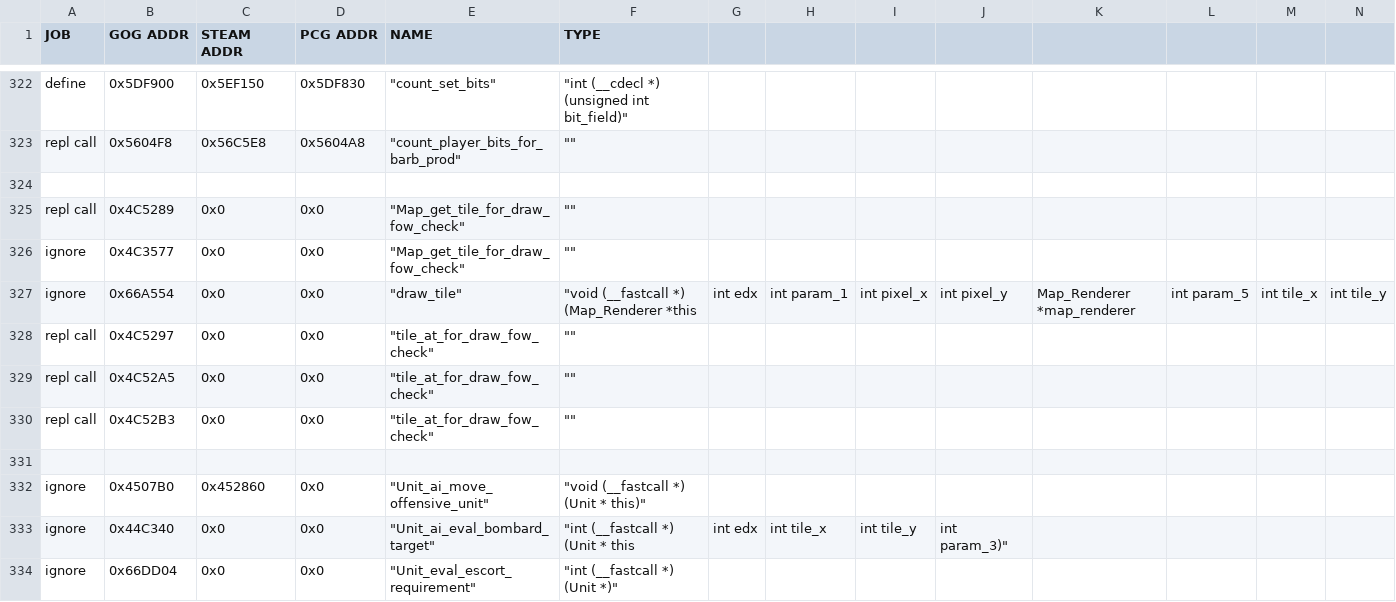
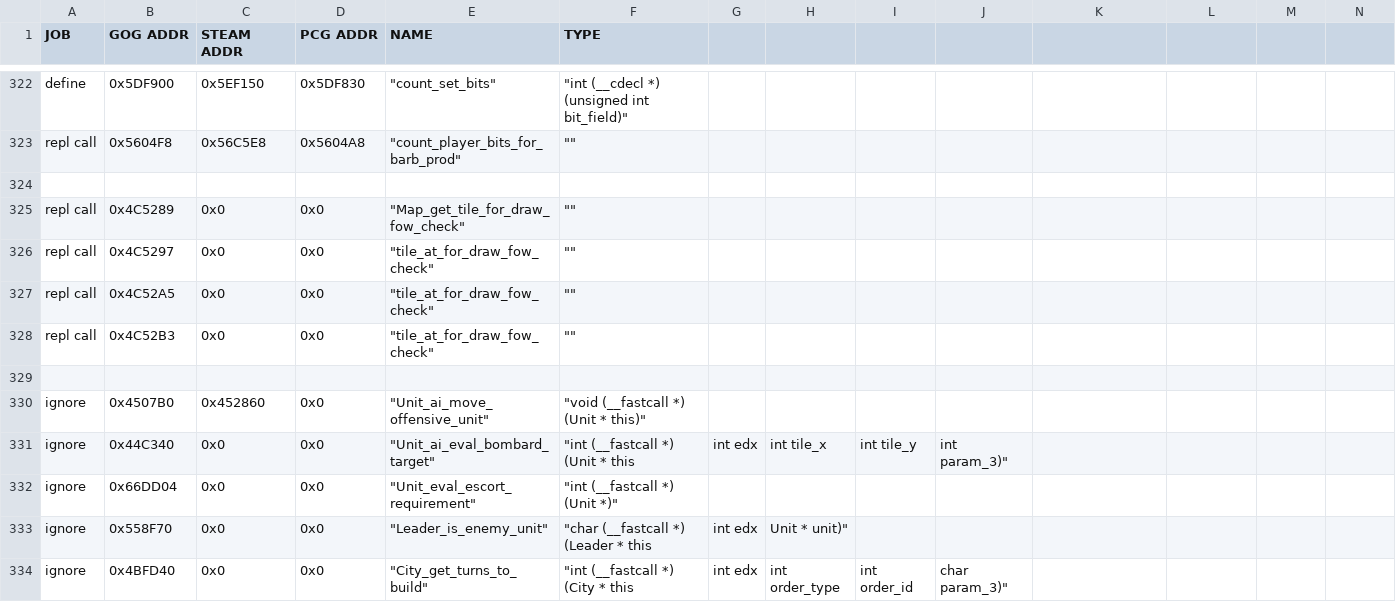
Before and after one commit to maxpetul/C3X, a CSV file: civ_prog_objects.csv, drawn as a sheet; only a part is shown, gaps mark what is left out; the shorter side is filled out with more unchanged rows; rows hold the shown columns only; the diff names each change by its address in the sheet, - before the commit and + after, or states it on an @@ line.

Commit message:
In tile drawing modifications, store return from Map::get_tile and reuse it for next three calls to tile_at; Delete test code

```diff
--- a/civ_prog_objects.csv
+++ b/civ_prog_objects.csv
-row 326: ignore | 0x4C3577 | 0x0 | 0x0 | "Map_get_tile_for_draw_fow_check" | ""
-row 327: ignore | 0x66A554 | 0x0 | 0x0 | "draw_tile" | "void (__fastcall *) (Map_Renderer *this | int edx | int param_1 | int pixel_x | int pixel_y | Map_Renderer *map_renderer | int param_5 | int tile_x | int tile_y
```
Also changed, not shown: 2 other files.
